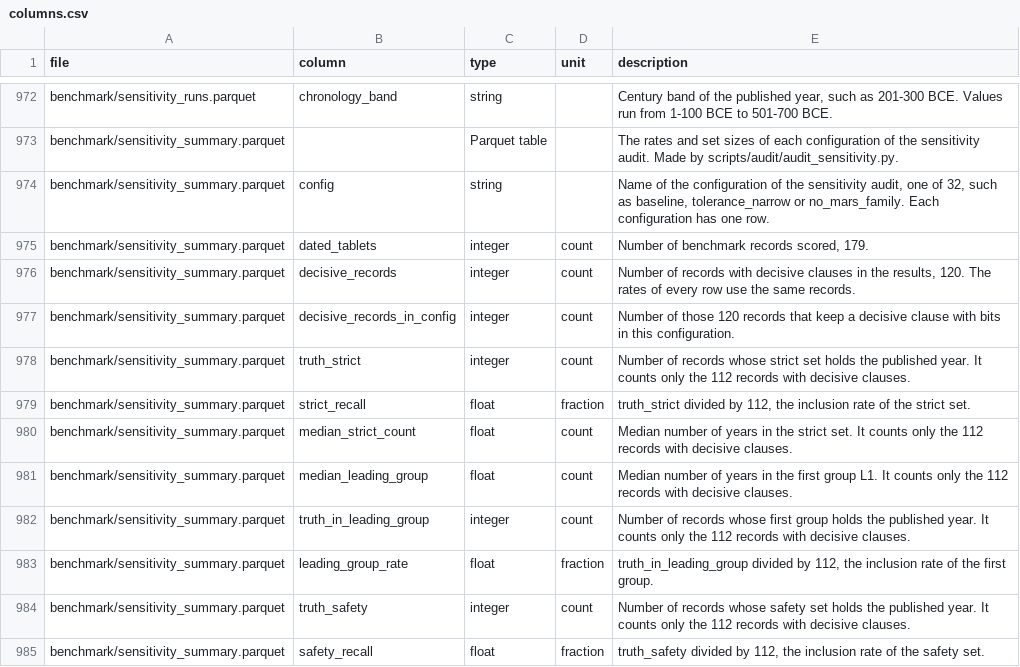
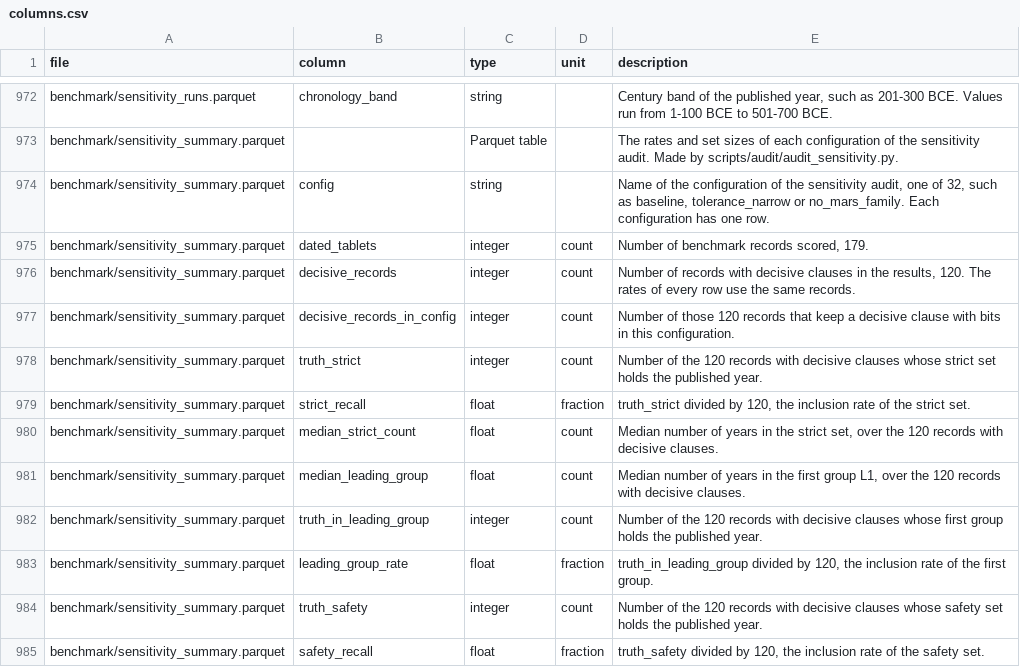
Before and after one commit to tingyuansen/Babylonian_Dating, a CSV file: data/columns.csv, drawn as a sheet; only a part is shown, gaps mark what is left out; the diff covers the shown part only.

```diff
--- a/data/columns.csv
+++ b/data/columns.csv
@@ -977,9 +977,9 @@ benchmark/sensitivity_summary.parquet,decisive_records,integer,count,"Number of
 benchmark/sensitivity_summary.parquet,decisive_records_in_config,integer,count,Number of those 120 records that keep a decisive clause with bits in this configuration.
-benchmark/sensitivity_summary.parquet,truth_strict,integer,count,Number of records whose strict set holds the published year. It counts only the 112 records with decisive clauses.
-benchmark/sensitivity_summary.parquet,strict_recall,float,fraction,"truth_strict divided by 112, the inclusion rate of the strict set."
-benchmark/sensitivity_summary.parquet,median_strict_count,float,count,Median number of years in the strict set. It counts only the 112 records with decisive clauses.
-benchmark/sensitivity_summary.parquet,median_leading_group,float,count,Median number of years in the first group L1. It counts only the 112 records with decisive clauses.
-benchmark/sensitivity_summary.parquet,truth_in_leading_group,integer,count,Number of records whose first group holds the published year. It counts only the 112 records with decisive clauses.
-benchmark/sensitivity_summary.parquet,leading_group_rate,float,fraction,"truth_in_leading_group divided by 112, the inclusion rate of the first group."
-benchmark/sensitivity_summary.parquet,truth_safety,integer,count,Number of records whose safety set holds the published year. It counts only the 112 records with decisive clauses.
-benchmark/sensitivity_summary.parquet,safety_recall,float,fraction,"truth_safety divided by 112, the inclusion rate of the safety set."
+benchmark/sensitivity_summary.parquet,truth_strict,integer,count,Number of the 120 records with decisive clauses whose strict set holds the published year.
+benchmark/sensitivity_summary.parquet,strict_recall,float,fraction,"truth_strict divided by 120, the inclusion rate of the strict set."
+benchmark/sensitivity_summary.parquet,median_strict_count,float,count,"Median number of years in the strict set, over the 120 records with decisive clauses."
+benchmark/sensitivity_summary.parquet,median_leading_group,float,count,"Median number of years in the first group L1, over the 120 records with decisive clauses."
+benchmark/sensitivity_summary.parquet,truth_in_leading_group,integer,count,Number of the 120 records with decisive clauses whose first group holds the published year.
+benchmark/sensitivity_summary.parquet,leading_group_rate,float,fraction,"truth_in_leading_group divided by 120, the inclusion rate of the first group."
+benchmark/sensitivity_summary.parquet,truth_safety,integer,count,Number of the 120 records with decisive clauses whose safety set holds the published year.
+benchmark/sensitivity_summary.parquet,safety_recall,float,fraction,"truth_safety divided by 120, the inclusion rate of the safety set."
```
Also changed, not shown: 136 edited cells elsewhere in this file, data/source/not_distributed.csv, 56 other files.
